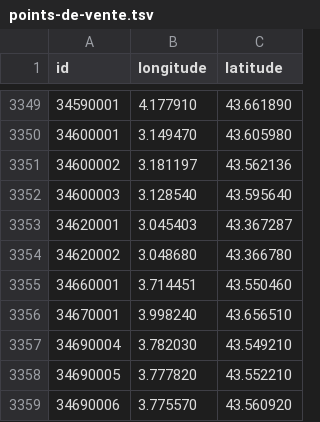
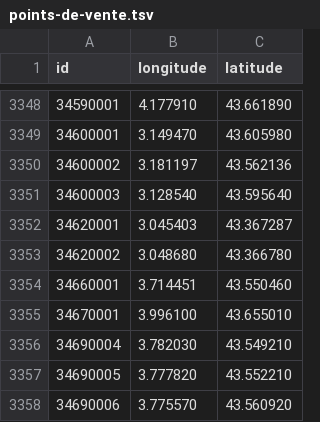
Before and after one commit to prix-carburant/prix-carburant-data, a TSV file: points-de-vente.tsv, drawn as a sheet; only a part is shown, gaps mark what is left out; the diff covers the shown part only.

```diff
--- a/points-de-vente.tsv
+++ b/points-de-vente.tsv
@@ -3355,3 +3354,3 @@ id	longitude	latitude
 34660001	3.714451	43.550460
-34670001	3.998240	43.656510
+34670001	3.996100	43.655010
 34690004	3.782030	43.549210
```
Also changed, not shown: 1 added row, 3 removed rows and 2 edited cells elsewhere in this file, prix-nationaux.tsv, 2 other files.
